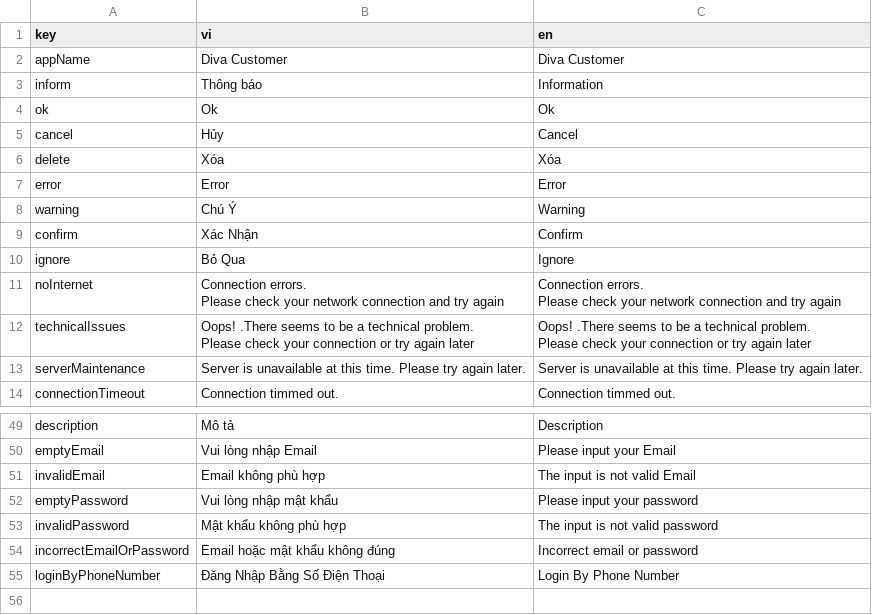
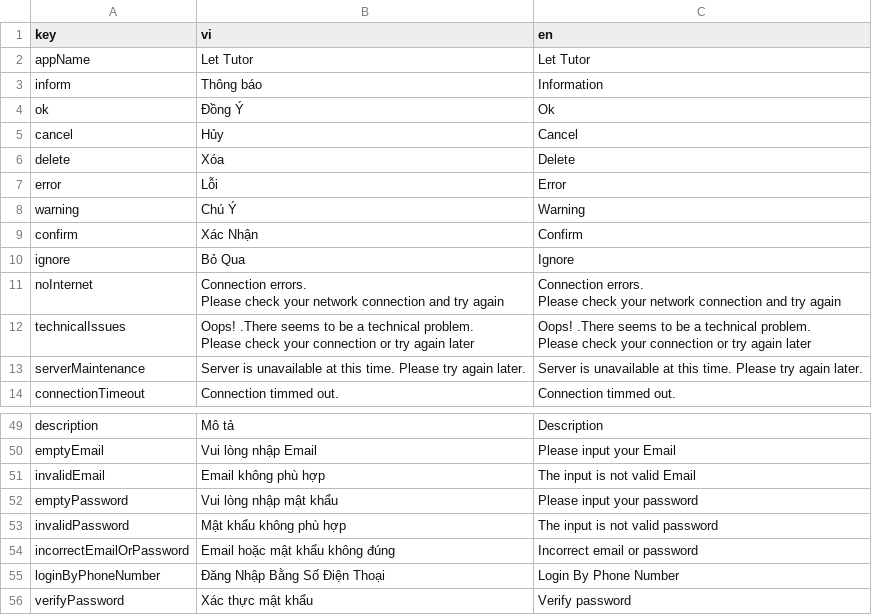
Before and after one commit to nuno314/let-tutor, a CSV file: lib/l10n/localizations.csv, drawn as a sheet; only a part is shown, gaps mark what is left out.

```diff
--- a/lib/l10n/localizations.csv
+++ b/lib/l10n/localizations.csv
@@ -1,8 +1,8 @@
 key,vi,en
-appName,Diva Customer,Diva Customer
+appName,Let Tutor,Let Tutor
 inform,Thông báo,Information
-ok,Ok,Ok
+ok,Đồng Ý,Ok
 cancel,Hủy,Cancel
-delete,Xóa,Xóa
-error,Error,Error
+delete,Xóa,Delete
+error,Lỗi,Error
 warning,Chú Ý,Warning
@@ -59 +59,2 @@ incorrectEmailOrPassword,Email hoặc mật khẩu không đúng,Incorrect email
 loginByPhoneNumber,Đăng Nhập Bằng Số Điện Thoại,Login By Phone Number
+verifyPassword,Xác thực mật khẩu,Verify password
```
Also changed, not shown: 14 other files.
